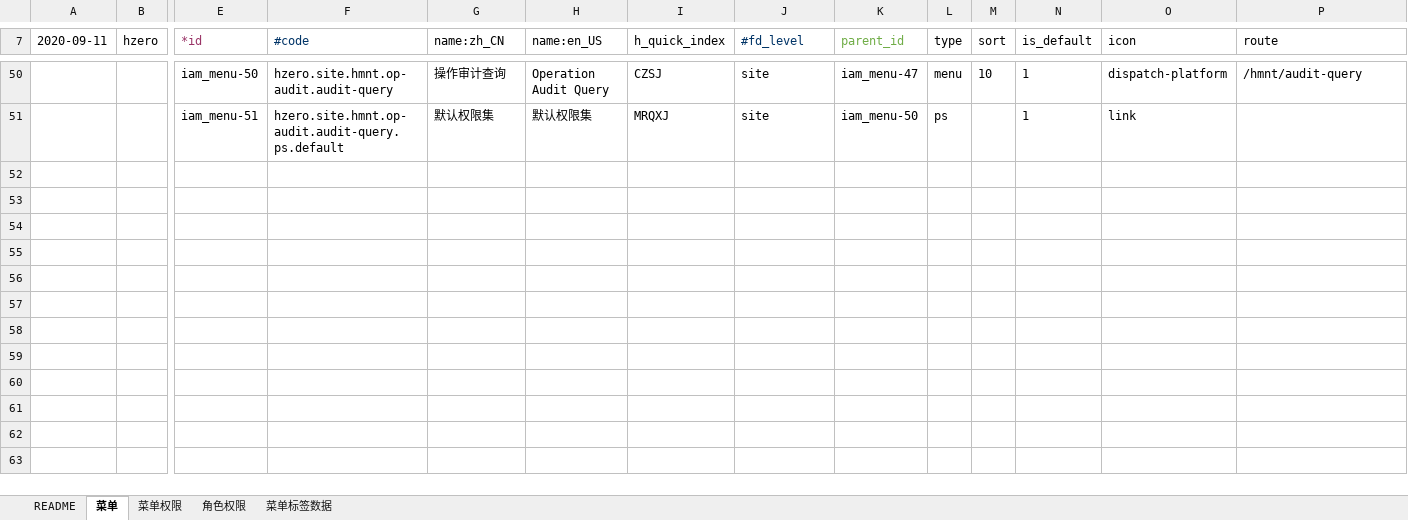
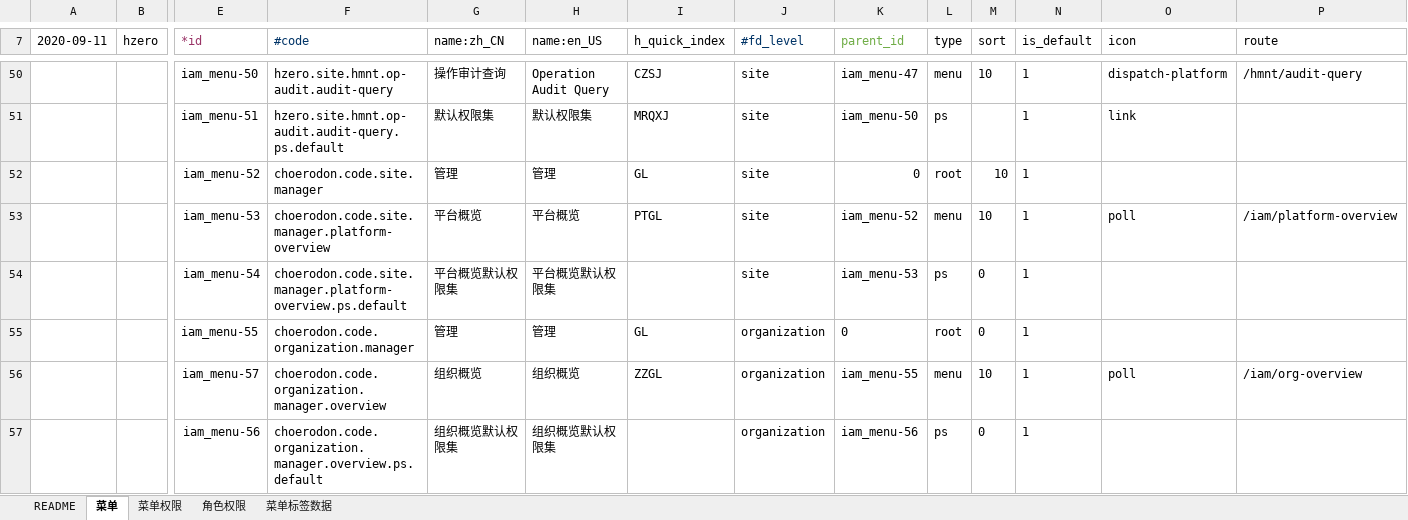
Before and after one commit to open-hand/choerodon-monitor, an Excel workbook: src/main/resources/script/db/init-data/hzero_monitor/hzero_platform/hzero-iam-menu.xlsx, sheet 菜单, drawn as a sheet; only a part is shown, gaps mark what is left out; values as stored, in another font and other column widths than the file's, no borders; rows hold the shown columns only; the diff names each change by its address in the sheet, - before the commit and + after, or states it on an @@ line.

Commit message:
[FIX] 添加权限集

```diff
--- a/src/main/resources/script/db/init-data/hzero_monitor/hzero_platform/hzero-iam-menu.xlsx (sheet 菜单)
+++ b/src/main/resources/script/db/init-data/hzero_monitor/hzero_platform/hzero-iam-menu.xlsx (sheet 菜单)
+row 52:  |  | iam_menu-52 | choerodon.code.site.manager | 管理 | 管理 | GL | site | 0 | root | 10 | 1
+row 53:  |  | iam_menu-53 | choerodon.code.site.manager.platform-overview | 平台概览 | 平台概览 | PTGL | site | iam_menu-52 | menu | 10 | 1 | poll | /iam/platform-overview
+row 54:  |  | iam_menu-54 | choerodon.code.site.manager.platform-overview.ps.default | 平台概览默认权限集 | 平台概览默认权限集 |  | site | iam_menu-53 | ps | 0 | 1
+row 55:  |  | iam_menu-55 | choerodon.code.organization.manager | 管理 | 管理 | GL | organization | 0 | root | 0 | 1
+row 56:  |  | iam_menu-57 | choerodon.code.organization.manager.overview | 组织概览 | 组织概览 | ZZGL | organization | iam_menu-55 | menu | 10 | 1 | poll | /iam/org-overview
+row 57:  |  | iam_menu-56 | choerodon.code.organization.manager.overview.ps.default | 组织概览默认权限集 | 组织概览默认权限集 |  | organization | iam_menu-56 | ps | 0 | 1
```
Also changed, not shown: sheet 角色权限, sheet 菜单权限.
